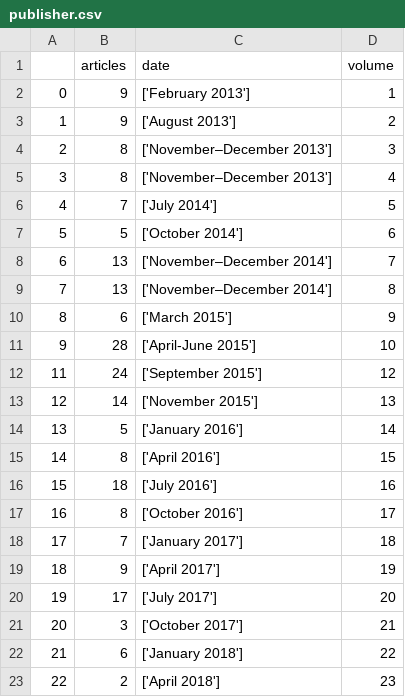
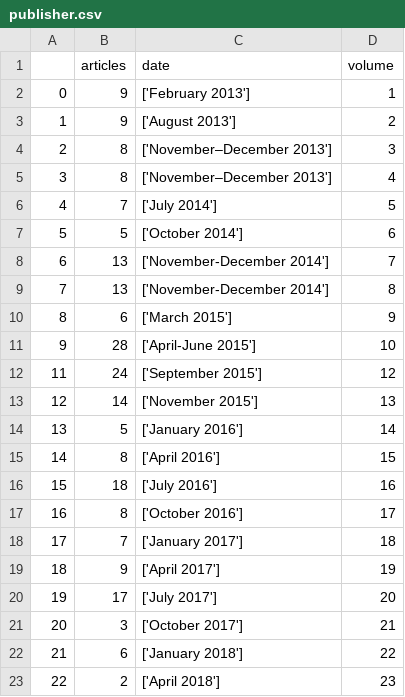
Before and after one commit to Poulami-Sarkar/Estimate-JournalInfluence-using-Non-linear-Least-Sqaure, a CSV file: dataFiles/publisher.csv, drawn as a sheet.

Commit message:
publishers goodwill

```diff
--- a/dataFiles/publisher.csv
+++ b/dataFiles/publisher.csv
@@ -7,4 +7,4 @@
 5,5,"['October 2014']",6
-6,13,"['November–December 2014']",7
-7,13,"['November–December 2014']",8
+6,13,"['November-December 2014']",7
+7,13,"['November-December 2014']",8
 8,6,"['March 2015']",9
```
Also changed, not shown: 9 other files.
